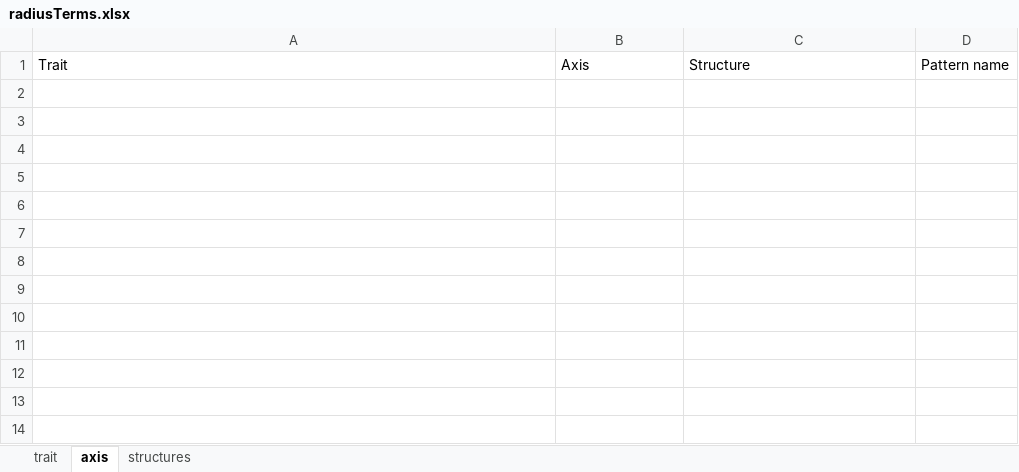
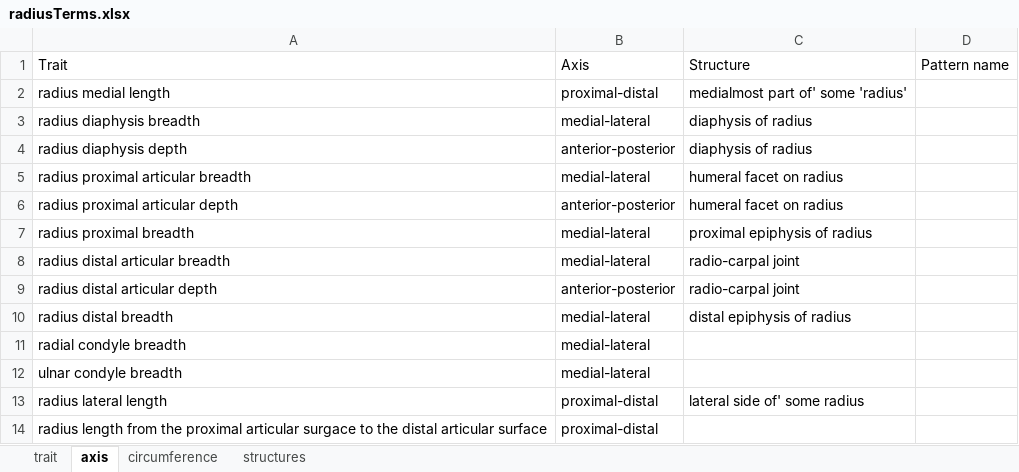
Before and after one commit to futres/fovt, an Excel workbook: terms/radiusTerms.xlsx, sheet axis, drawn as a sheet; values as stored, in another font and other column widths than the file's, no borders; the diff names each change by its address in the sheet, - before the commit and + after, or states it on an @@ line.

Commit message:
working on radius terms

```diff
--- a/terms/radiusTerms.xlsx (sheet axis)
+++ b/terms/radiusTerms.xlsx (sheet axis)
+sheet tab: circumference
+row 2: radius medial length | proximal-distal | medialmost part of' some 'radius'
+row 3: radius diaphysis breadth | medial-lateral | diaphysis of radius
+row 4: radius diaphysis depth | anterior-posterior | diaphysis of radius
+row 5: radius proximal articular breadth | medial-lateral | humeral facet on radius
+row 6: radius proximal articular depth | anterior-posterior | humeral facet on radius
+row 7: radius proximal breadth | medial-lateral | proximal epiphysis of radius
+row 8: radius distal articular breadth | medial-lateral | radio-carpal joint
+row 9: radius distal articular depth | anterior-posterior | radio-carpal joint
+row 10: radius distal breadth | medial-lateral | distal epiphysis of radius
+row 11: radial condyle breadth | medial-lateral
+row 12: ulnar condyle breadth | medial-lateral
+row 13: radius lateral length | proximal-distal | lateral side of' some radius
+row 14: radius length from the proximal articular surgace to the distal articular surface | proximal-distal
```
Also changed, not shown: sheet trait, 1 other file.
